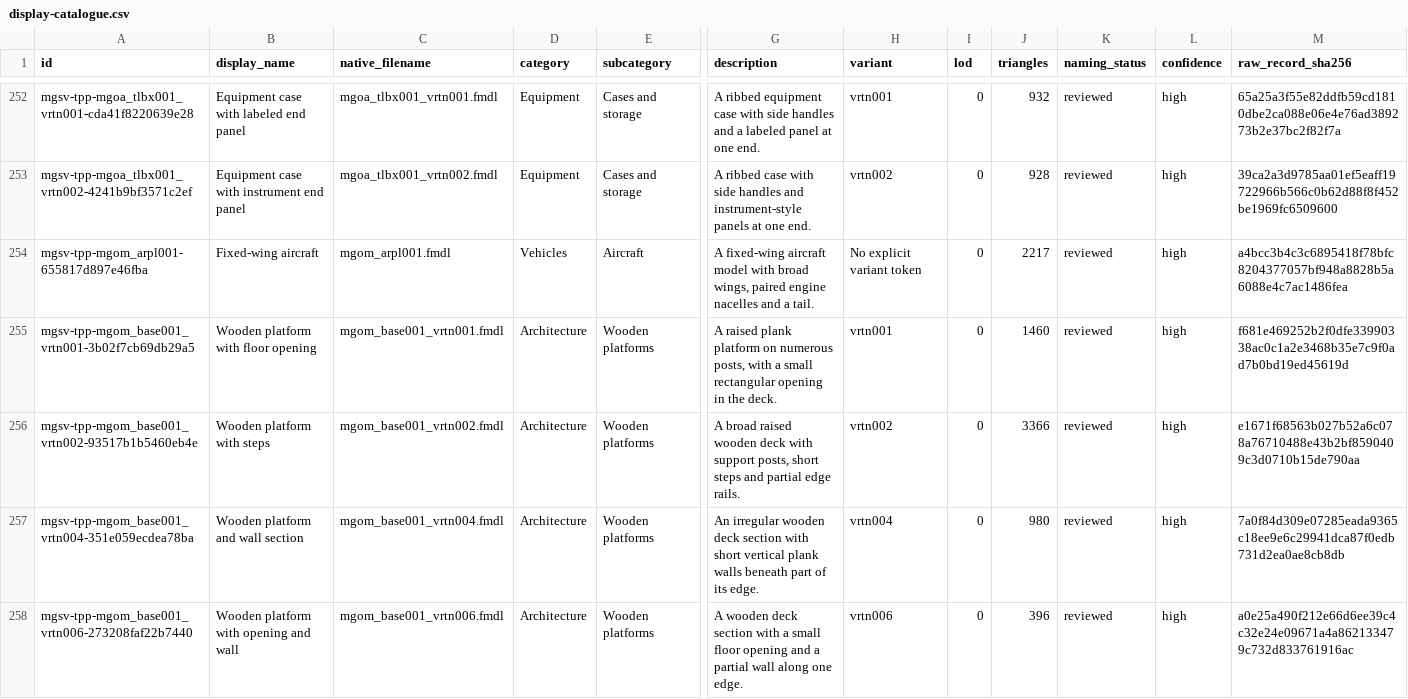
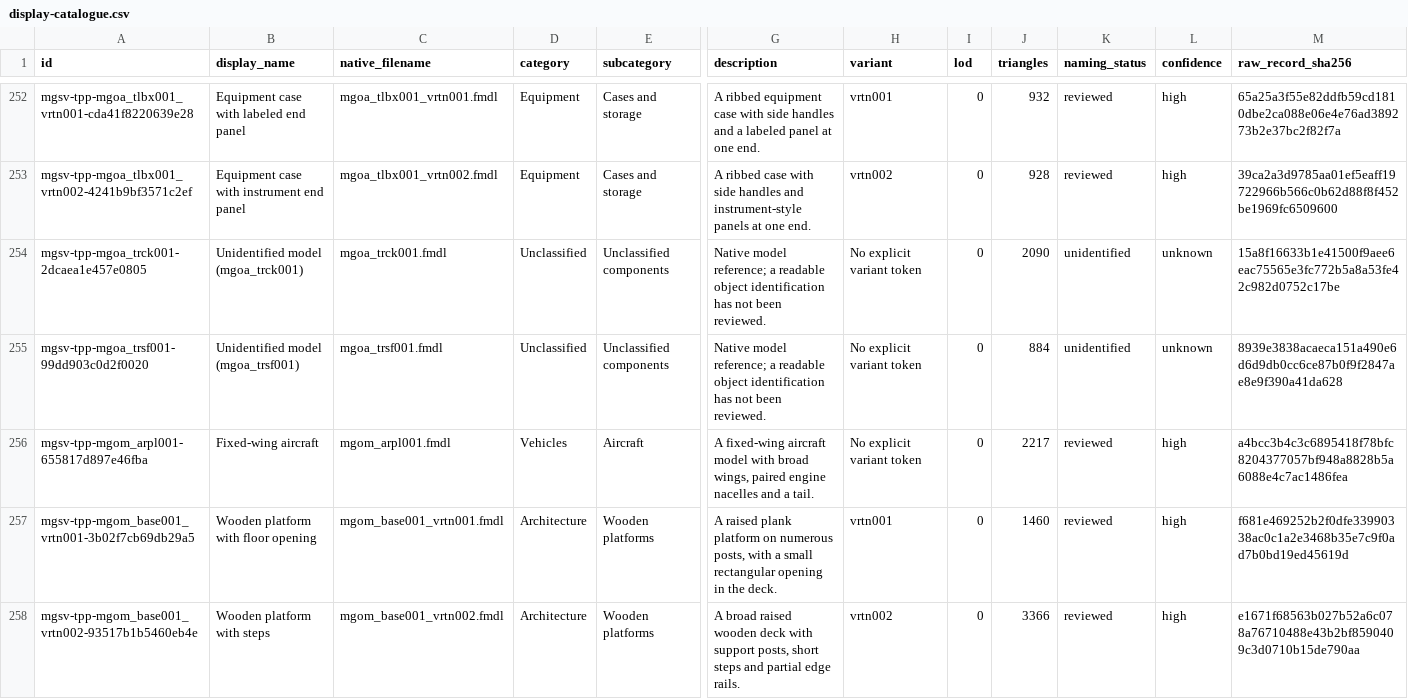
Before and after one commit to arsenal-pt/immersive-mother-base, a CSV file: research/asset-library/display-catalogue.csv, drawn as a sheet; only a part is shown, gaps mark what is left out; the shorter side is filled out with more unchanged rows; rows hold the shown columns only; the diff names each change by its address in the sheet, - before the commit and + after, or states it on an @@ line.

```diff
--- a/research/asset-library/display-catalogue.csv
+++ b/research/asset-library/display-catalogue.csv
+row 254: mgsv-tpp-mgoa_trck001-2dcaea1e457e0805 | Unidentified model (mgoa_trck001) | mgoa_trck001.fmdl | Unclassified | Unclassified components | Native model reference; a readable object identification has not been reviewed. | No explicit variant token | 0 | 2090 | unidentified | unknown | 15a8f16633b1e41500f9aee6eac75565e3fc772b5a8a53fe42c982d0752c17be
+row 255: mgsv-tpp-mgoa_trsf001-99dd903c0d2f0020 | Unidentified model (mgoa_trsf001) | mgoa_trsf001.fmdl | Unclassified | Unclassified components | Native model reference; a readable object identification has not been reviewed. | No explicit variant token | 0 | 884 | unidentified | unknown | 8939e3838acaeca151a490e6d6d9db0cc6ce87b0f9f2847ae8e9f390a41da628
```
Also changed, not shown: research/asset-library/batch-native-lods.csv, research/asset-library/catalogue.csv, 16 other files.
